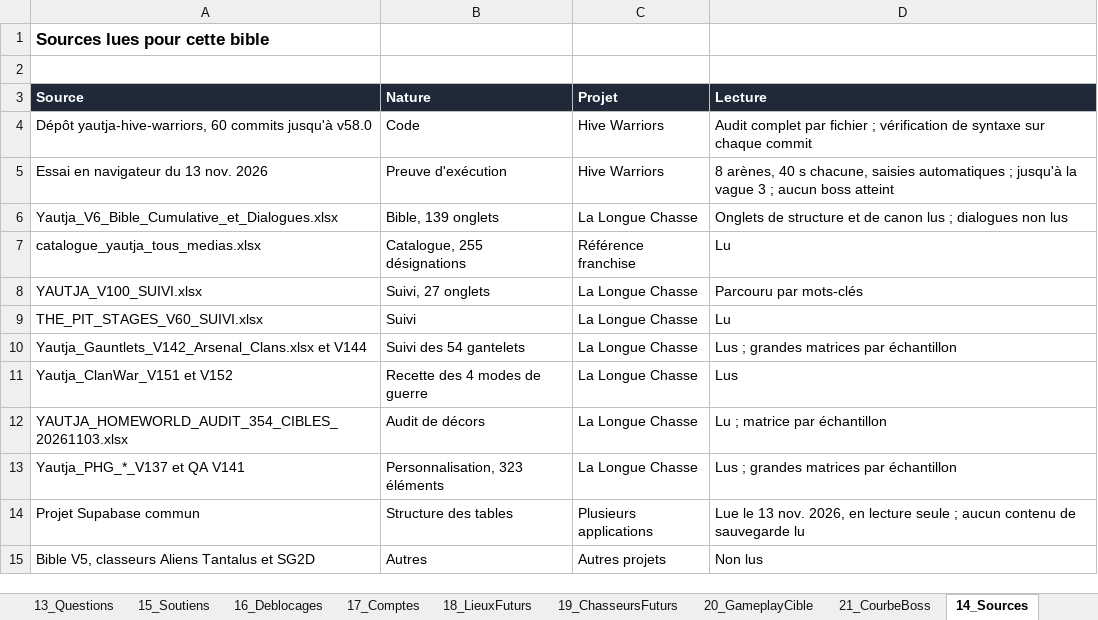
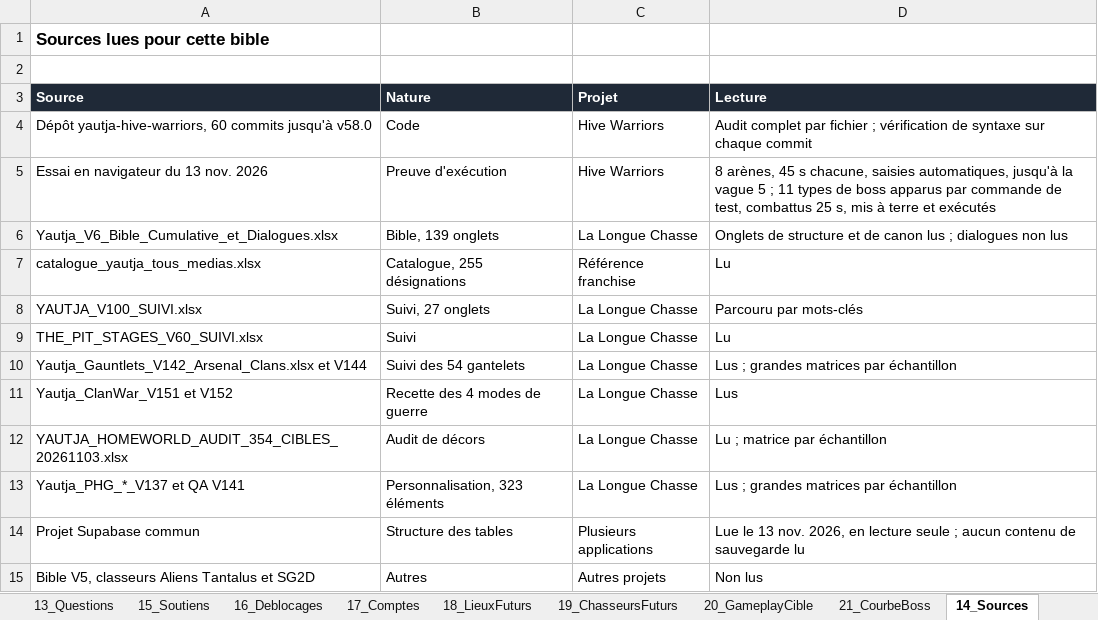
Before and after one commit to darknigthmare/Yautja-hive-warriors, an Excel workbook: design/Yautja_HiveWarriors_V58_Bible.xlsx, sheet 14_Sources, drawn as a sheet; values as stored, in another font and other column widths than the file's, no borders; the diff names each change by its address in the sheet, - before the commit and + after, or states it on an @@ line.

```diff
--- a/design/Yautja_HiveWarriors_V58_Bible.xlsx (sheet 14_Sources)
+++ b/design/Yautja_HiveWarriors_V58_Bible.xlsx (sheet 14_Sources)
-D5 (Lecture): 8 arènes, 40 s chacune, saisies automatiques ; jusqu'à la vague 3 ; aucun boss atteint
+D5 (Lecture): 8 arènes, 45 s chacune, saisies automatiques, jusqu'à la vague 5 ; 11 types de boss apparus par commande de test, combattus 25 s, mis à terre et exécutés
```
Also changed, not shown: sheet 11_P0_Defauts, sheet 00_Synthese, 7 other files.
